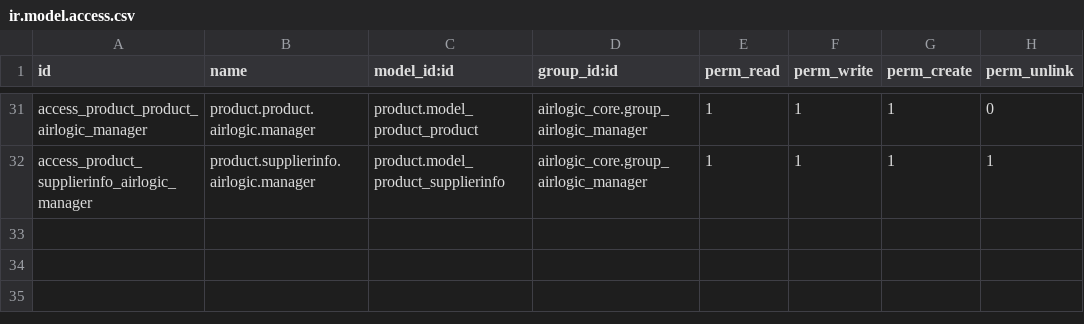
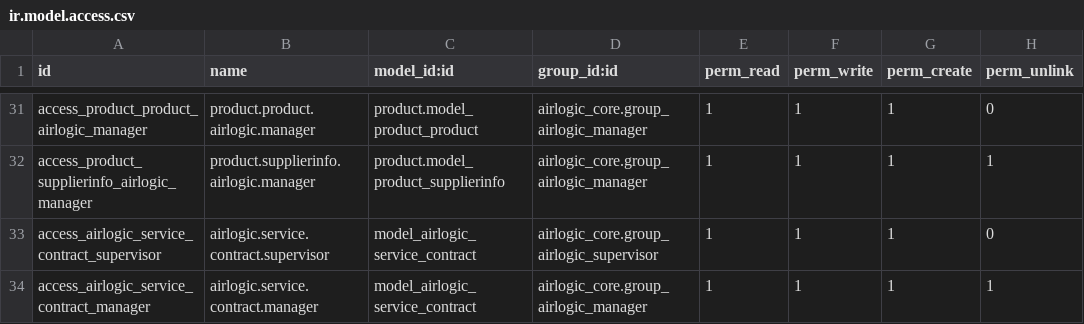
Before and after one commit to kinjoheika/airlogic, a CSV file: addons/airlogic_field_service/security/ir.model.access.csv, drawn as a sheet; only a part is shown, gaps mark what is left out.

Commit message:
feat(airlogic): subscription contracts, auto-invoice on period (AIR-T54)
Phase 6.4 of the ops-scale-up plan. New airlogic.service.contract:
activating one starts a recurring cycle where a daily cron
(Airlogic: Generate Due Subscription Periods) checks next_billing_date
and, once it arrives, creates that period's Service Visit (covering
the client's units, each with its own Service Job) plus a recurring
account.move invoice, then advances the date by one billing period.

Built as our own model rather than deep integration with Odoo's
native Subscriptions app: that app's exact field shape isn't
something I can verify without a live instance, and getting it wrong
risks a broken module install, not just a misbehaving feature. This
keeps the recurring-visit/recurring-invoice mechanics fully in this
addon's control.

action_create_invoice on Service Visit now refuses to run on a
contract-generated visit, since that visit's billing already
happened on the contract itself -- prevents double-billing.

```diff
--- a/addons/airlogic_field_service/security/ir.model.access.csv
+++ b/addons/airlogic_field_service/security/ir.model.access.csv
@@ -32 +32,3 @@ access_product_product_airlogic_manager,product.product.airlogic.manager,product
 access_product_supplierinfo_airlogic_manager,product.supplierinfo.airlogic.manager,product.model_product_supplierinfo,airlogic_core.group_airlogic_manager,1,1,1,1
+access_airlogic_service_contract_supervisor,airlogic.service.contract.supervisor,model_airlogic_service_contract,airlogic_core.group_airlogic_supervisor,1,1,1,0
+access_airlogic_service_contract_manager,airlogic.service.contract.manager,model_airlogic_service_contract,airlogic_core.group_airlogic_manager,1,1,1,1
```
Also changed, not shown: 9 other files.
